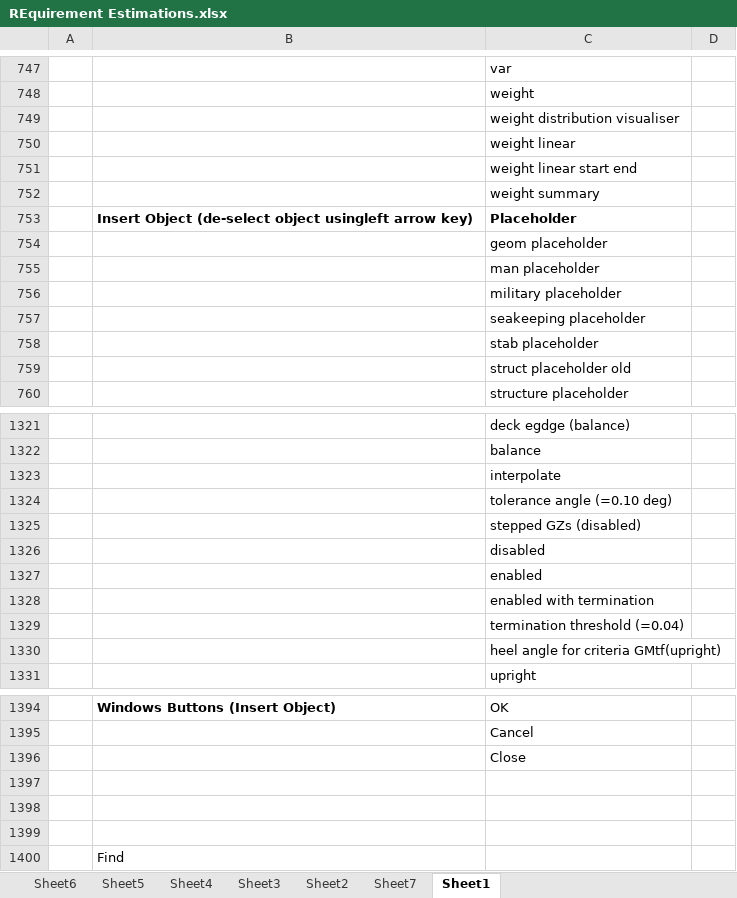
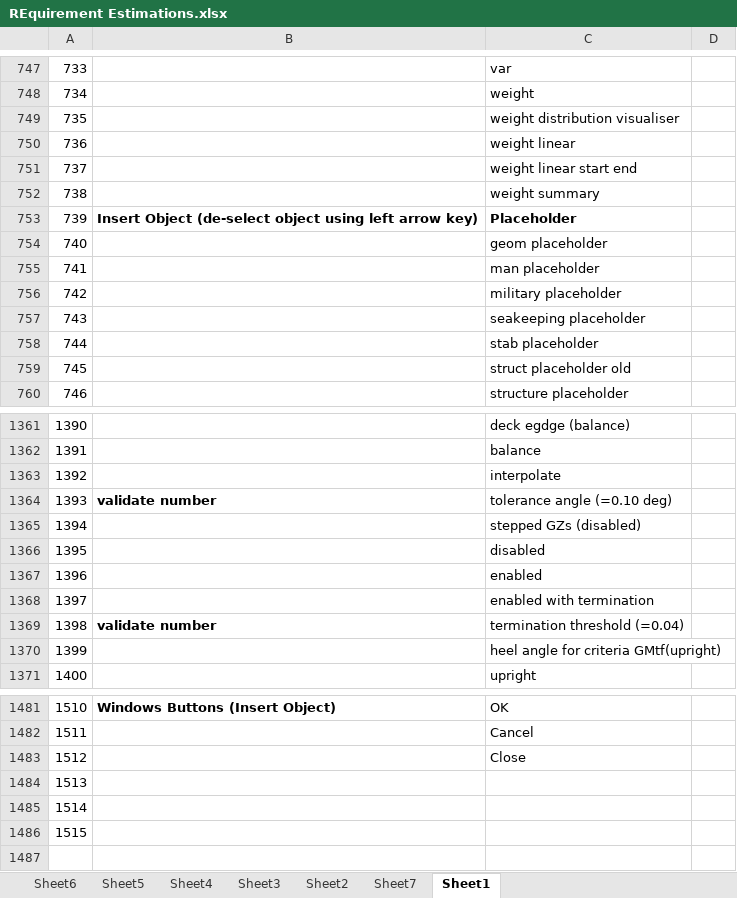
Before and after one commit to seyous/SAMQinetic, an Excel workbook: REquirement Estimations.xlsx, sheet Sheet1, drawn as a sheet; only a part is shown, gaps mark what is left out; values as stored, in another font and other column widths than the file's, no borders; removed rows and columns are numbered as before the commit, all else as after; the diff covers the shown part only; the diff names each change by its address in the sheet, - before the commit and + after, or states it on an @@ line.

```diff
--- a/REquirement Estimations.xlsx (sheet Sheet1)
+++ b/REquirement Estimations.xlsx (sheet Sheet1)
@@ column A renumbered between rows 204 and 1486 @@
-B753: …(de-select object usingleft arrow key)
+B753: …(de-select object using left arrow key)
-B1364: (empty)
+B1364: validate number
-B1369: (empty)
+B1369: validate number
-row 1400:  | Find
```
Also changed, not shown: other rows of this sheet.
